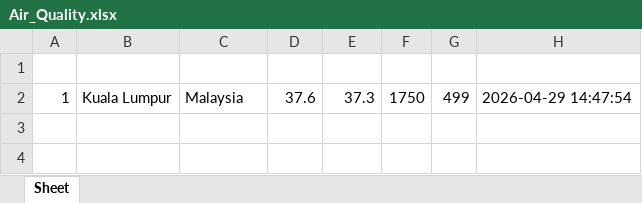
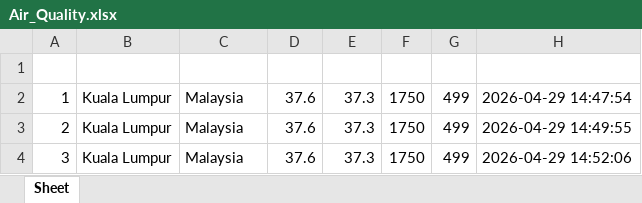
Before and after one commit to mohdfaizabdulaziz/Group2---OpenMeteo, an Excel workbook: output/Air_Quality.xlsx, sheet Sheet, drawn as a sheet; values as stored, in another font and other column widths than the file's, no borders; the diff names each change by its address in the sheet, - before the commit and + after, or states it on an @@ line.

```diff
--- a/output/Air_Quality.xlsx (sheet Sheet)
+++ b/output/Air_Quality.xlsx (sheet Sheet)
+row 3: 2 | Kuala Lumpur | Malaysia | 37.6 | 37.3 | 1750 | 499 | 2026-04-29 14:49:55
+row 4: 3 | Kuala Lumpur | Malaysia | 37.6 | 37.3 | 1750 | 499 | 2026-04-29 14:52:06
```
Also changed, not shown: 3 other files.
